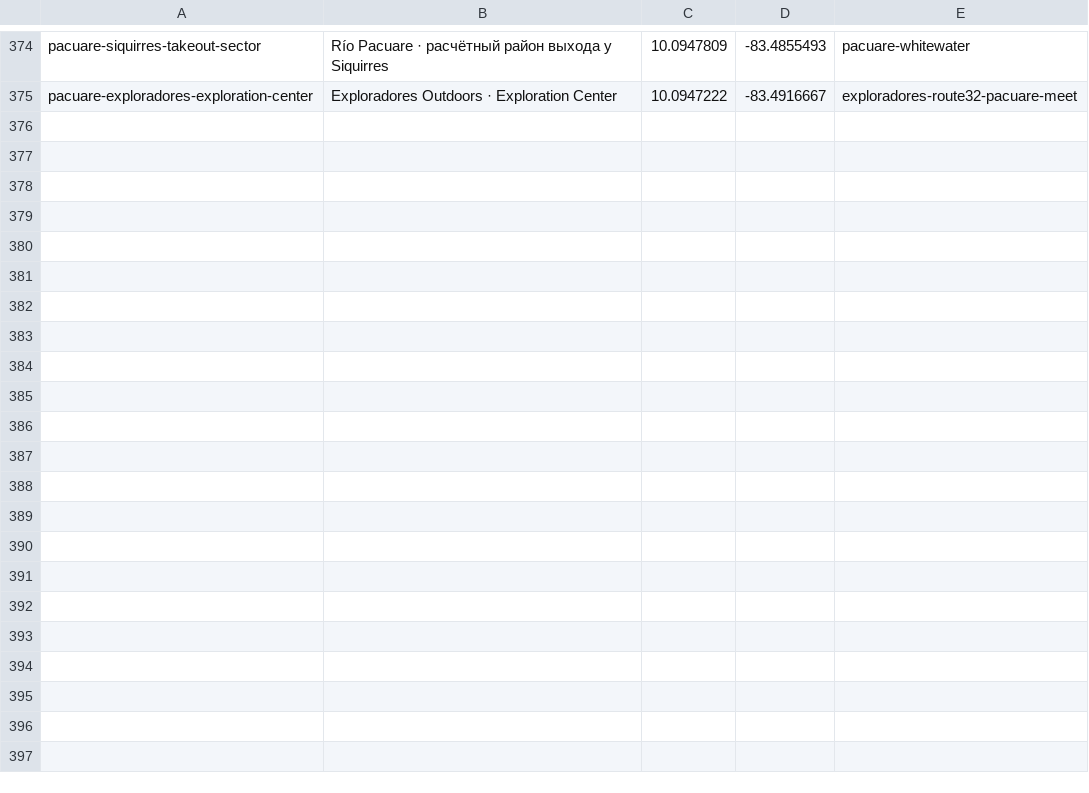
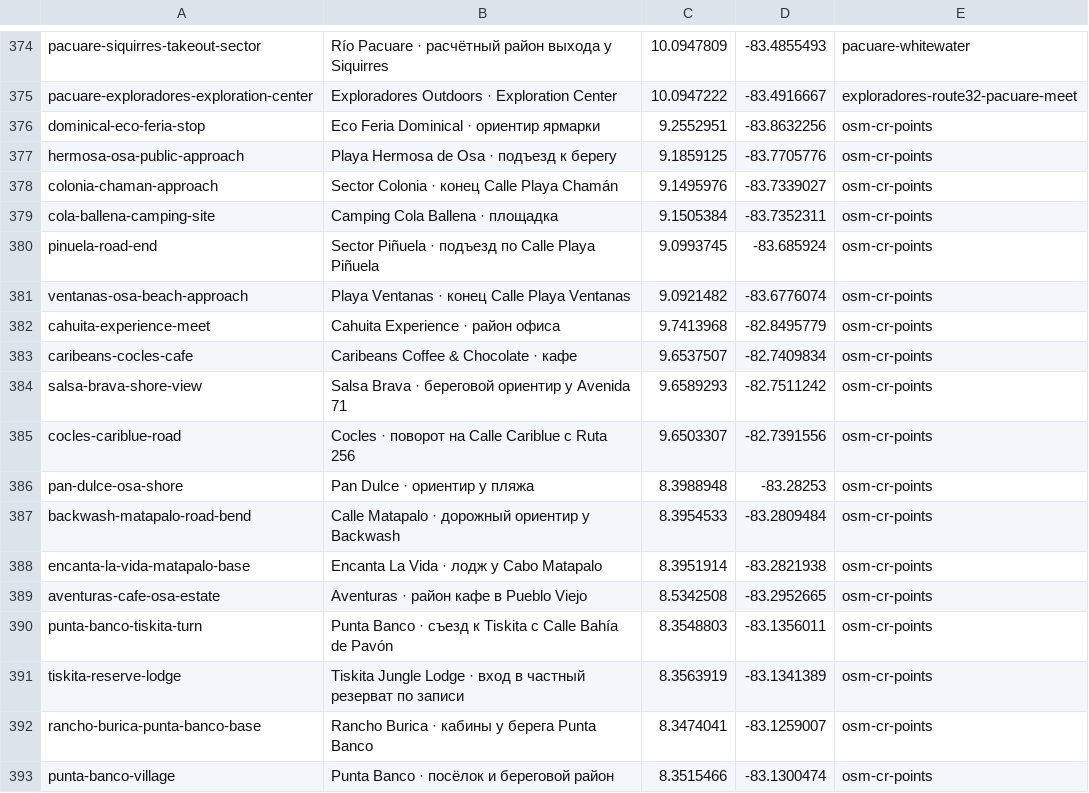
Before and after one commit to Paldd/costa-rica-travel-atlas, a TSV file: data/map-points.tsv, drawn as a sheet; only a part is shown, gaps mark what is left out; the diff names each change by its address in the sheet, - before the commit and + after, or states it on an @@ line.

Commit message:
Map local Costa Ballena, Talamanca and Osa beach trips

```diff
--- a/data/map-points.tsv
+++ b/data/map-points.tsv
+row 376: dominical-eco-feria-stop | Eco Feria Dominical · ориентир ярмарки | 9.2552951 | -83.8632256 | osm-cr-points
+row 377: hermosa-osa-public-approach | Playa Hermosa de Osa · подъезд к берегу | 9.1859125 | -83.7705776 | osm-cr-points
+row 378: colonia-chaman-approach | Sector Colonia · конец Calle Playa Chamán | 9.1495976 | -83.7339027 | osm-cr-points
+row 379: cola-ballena-camping-site | Camping Cola Ballena · площадка | 9.1505384 | -83.7352311 | osm-cr-points
+row 380: pinuela-road-end | Sector Piñuela · подъезд по Calle Playa Piñuela | 9.0993745 | -83.685924 | osm-cr-points
+row 381: ventanas-osa-beach-approach | Playa Ventanas · конец Calle Playa Ventanas | 9.0921482 | -83.6776074 | osm-cr-points
+row 382: cahuita-experience-meet | Cahuita Experience · район офиса | 9.7413968 | -82.8495779 | osm-cr-points
+row 383: caribeans-cocles-cafe | Caribeans Coffee & Chocolate · кафе | 9.6537507 | -82.7409834 | osm-cr-points
+row 384: salsa-brava-shore-view | Salsa Brava · береговой ориентир у Avenida 71 | 9.6589293 | -82.7511242 | osm-cr-points
+row 385: cocles-cariblue-road | Cocles · поворот на Calle Cariblue с Ruta 256 | 9.6503307 | -82.7391556 | osm-cr-points
+row 386: pan-dulce-osa-shore | Pan Dulce · ориентир у пляжа | 8.3988948 | -83.28253 | osm-cr-points
+row 387: backwash-matapalo-road-bend | Calle Matapalo · дорожный ориентир у Backwash | 8.3954533 | -83.2809484 | osm-cr-points
+row 388: encanta-la-vida-matapalo-base | Encanta La Vida · лодж у Cabo Matapalo | 8.3951914 | -83.2821938 | osm-cr-points
+row 389: aventuras-cafe-osa-estate | Aventuras · район кафе в Pueblo Viejo | 8.5342508 | -83.2952665 | osm-cr-points
+row 390: punta-banco-tiskita-turn | Punta Banco · съезд к Tiskita с Calle Bahía de Pavón | 8.3548803 | -83.1356011 | osm-cr-points
+row 391: tiskita-reserve-lodge | Tiskita Jungle Lodge · вход в частный резерват по записи | 8.3563919 | -83.1341389 | osm-cr-points
+row 392: rancho-burica-punta-banco-base | Rancho Burica · кабины у берега Punta Banco | 8.3474041 | -83.1259007 | osm-cr-points
+row 393: punta-banco-village | Punta Banco · посёлок и береговой район | 8.3515466 | -83.1300474 | osm-cr-points
```
Also changed, not shown: data/checks.tsv, 9 other files.
